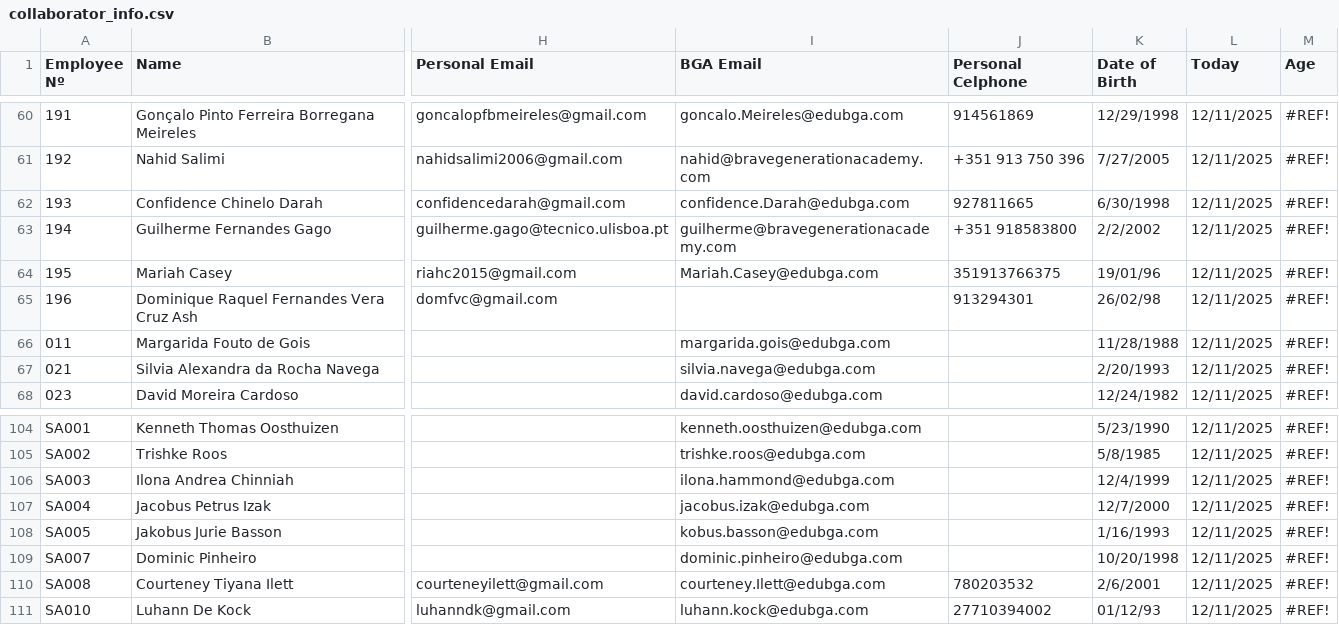
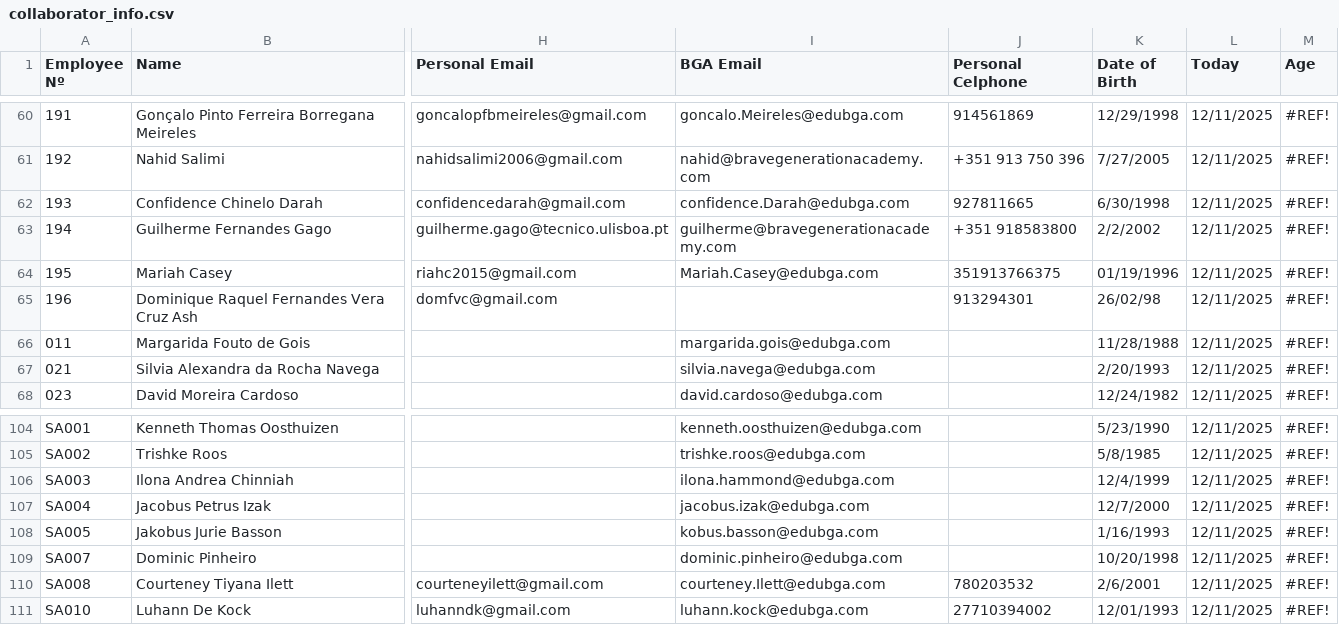
Before and after one commit to xicofigueiredo/worktools, a CSV file: lib/tasks/collaborator_info.csv, drawn as a sheet; only a part is shown, gaps mark what is left out; the diff names each change by its address in the sheet, - before the commit and + after, or states it on an @@ line.

```diff
--- a/lib/tasks/collaborator_info.csv
+++ b/lib/tasks/collaborator_info.csv
-K64 (Date of Birth): 19/01/96
+K64 (Date of Birth): 01/19/1996
-K111 (Date of Birth): 01/12/93
+K111 (Date of Birth): 12/01/1993
```
Also changed, not shown: 2 other files.
